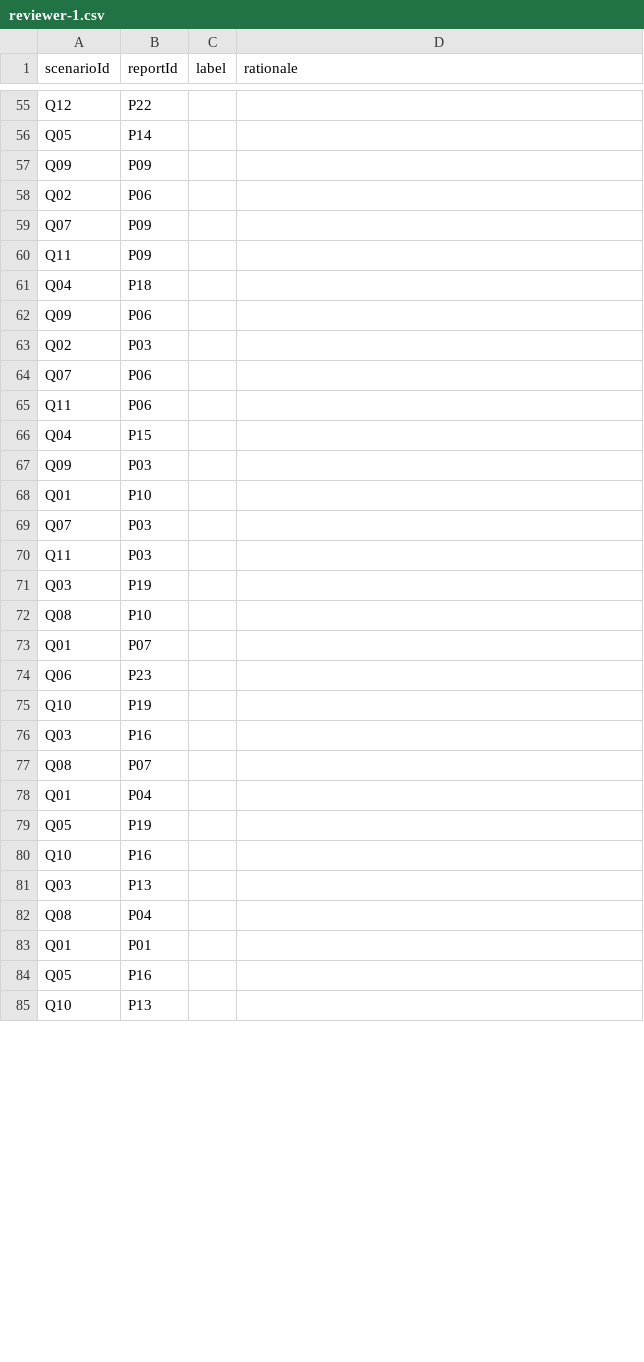
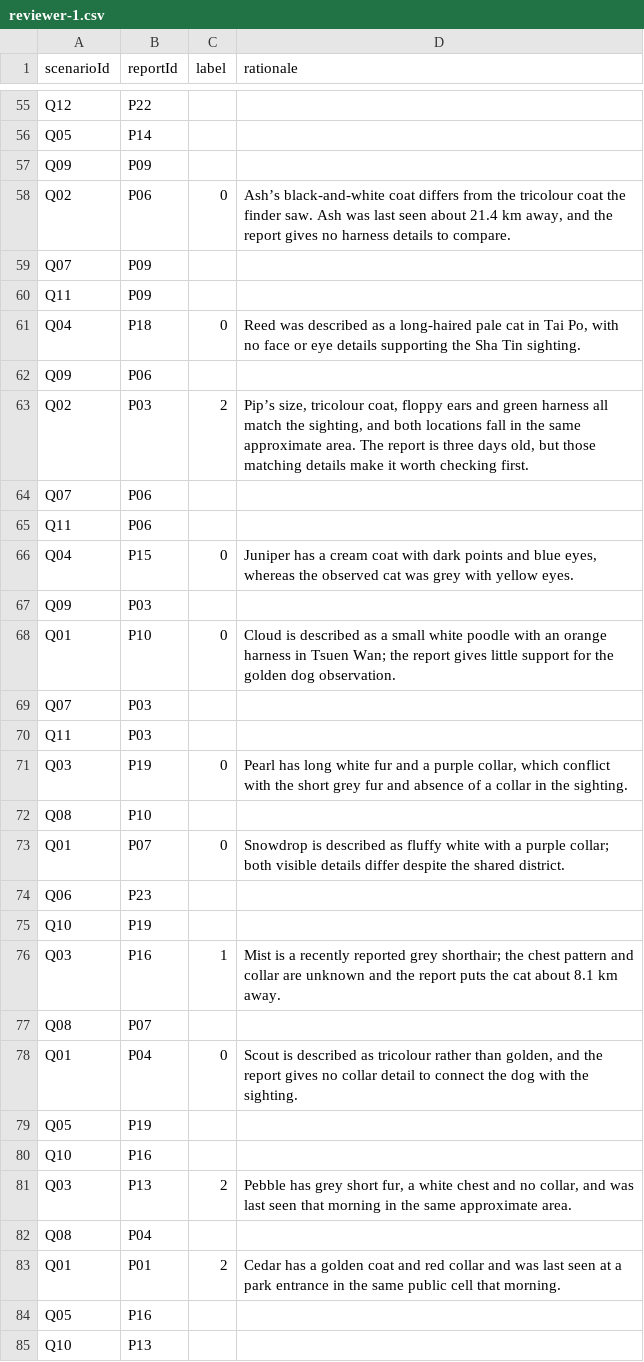
Before and after one commit to 23226765/FYP-PetLostApp, a CSV file: evaluation/smart-match/v1/reviewer-1.csv, drawn as a sheet; only a part is shown, gaps mark what is left out; the diff covers the shown part only.

```diff
--- a/evaluation/smart-match/v1/reviewer-1.csv
+++ b/evaluation/smart-match/v1/reviewer-1.csv
@@ -57,28 +57,28 @@ Q05,P14,,
 Q09,P09,,
-Q02,P06,,
+Q02,P06,0,"Ash’s black-and-white coat differs from the tricolour coat the finder saw. Ash was last seen about 21.4 km away, and the report gives no harness details to compare."
 Q07,P09,,
 Q11,P09,,
-Q04,P18,,
+Q04,P18,0,"Reed was described as a long-haired pale cat in Tai Po, with no face or eye details supporting the Sha Tin sighting."
 Q09,P06,,
-Q02,P03,,
+Q02,P03,2,"Pip’s size, tricolour coat, floppy ears and green harness all match the sighting, and both locations fall in the same approximate area. The report is three days old, but those matching details make it worth checking first."
 Q07,P06,,
 Q11,P06,,
-Q04,P15,,
+Q04,P15,0,"Juniper has a cream coat with dark points and blue eyes, whereas the observed cat was grey with yellow eyes."
 Q09,P03,,
-Q01,P10,,
+Q01,P10,0,"Cloud is described as a small white poodle with an orange harness in Tsuen Wan; the report gives little support for the golden dog observation."
 Q07,P03,,
 Q11,P03,,
-Q03,P19,,
+Q03,P19,0,"Pearl has long white fur and a purple collar, which conflict with the short grey fur and absence of a collar in the sighting."
 Q08,P10,,
-Q01,P07,,
+Q01,P07,0,"Snowdrop is described as fluffy white with a purple collar; both visible details differ despite the shared district."
 Q06,P23,,
 Q10,P19,,
-Q03,P16,,
+Q03,P16,1,"Mist is a recently reported grey shorthair; the chest pattern and collar are unknown and the report puts the cat about 8.1 km away."
 Q08,P07,,
-Q01,P04,,
+Q01,P04,0,"Scout is described as tricolour rather than golden, and the report gives no collar detail to connect the dog with the sighting."
 Q05,P19,,
 Q10,P16,,
-Q03,P13,,
+Q03,P13,2,"Pebble has grey short fur, a white chest and no collar, and was last seen that morning in the same approximate area."
 Q08,P04,,
-Q01,P01,,
+Q01,P01,2,"Cedar has a golden coat and red collar and was last seen at a park entrance in the same public cell that morning."
 Q05,P16,,
```
Also changed, not shown: 46 edited cells elsewhere in this file, 34 other files.
